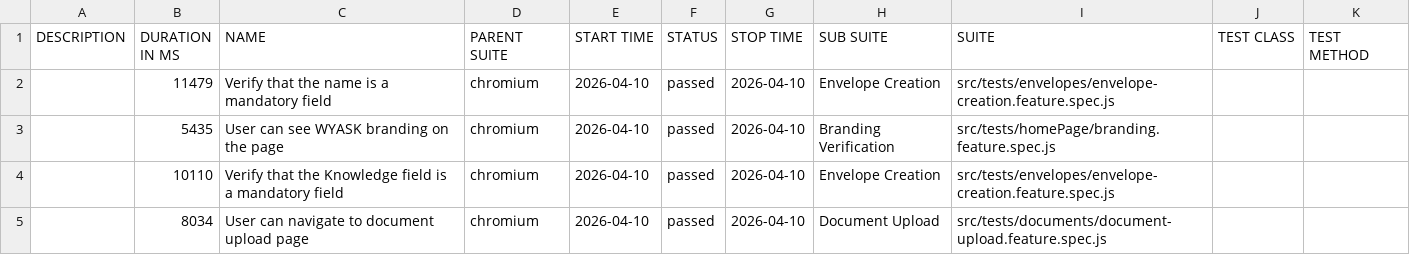
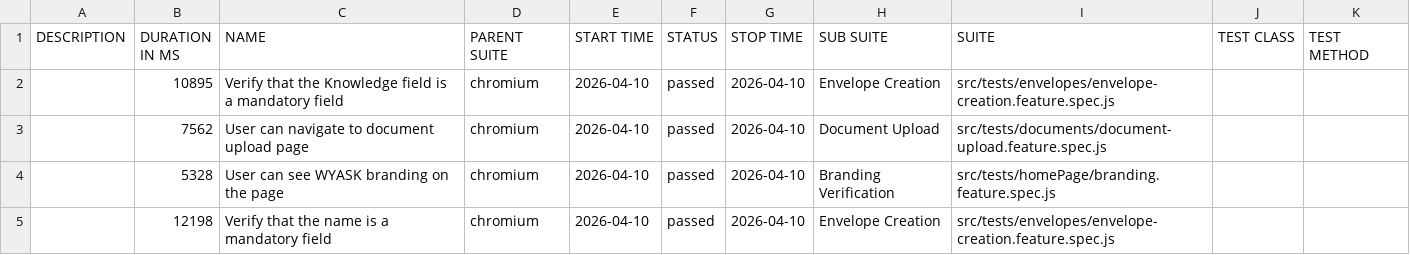
Before and after one commit to anhduy03/wyask-automation, a CSV file: data/suites.csv, drawn as a sheet.

```diff
--- a/data/suites.csv
+++ b/data/suites.csv
@@ -1,5 +1,5 @@
 "DESCRIPTION","DURATION IN MS","NAME","PARENT SUITE","START TIME","STATUS","STOP TIME","SUB SUITE","SUITE","TEST CLASS","TEST METHOD"
-"","11479","Verify that the name is a mandatory field","chromium","2026-04-10","passed","2026-04-10","Envelope Creation","src/tests/envelopes/envelope-creation.feature.spec.js","",""
-"","5435","User can see WYASK branding on the page","chromium","2026-04-10","passed","2026-04-10","Branding Verification","src/tests/homePage/branding.feature.spec.js","",""
-"","10110","Verify that the Knowledge field is a mandatory field","chromium","2026-04-10","passed","2026-04-10","Envelope Creation","src/tests/envelopes/envelope-creation.feature.spec.js","",""
-"","8034","User can navigate to document upload page","chromium","2026-04-10","passed","2026-04-10","Document Upload","src/tests/documents/document-upload.feature.spec.js","",""
+"","10895","Verify that the Knowledge field is a mandatory field","chromium","2026-04-10","passed","2026-04-10","Envelope Creation","src/tests/envelopes/envelope-creation.feature.spec.js","",""
+"","7562","User can navigate to document upload page","chromium","2026-04-10","passed","2026-04-10","Document Upload","src/tests/documents/document-upload.feature.spec.js","",""
+"","5328","User can see WYASK branding on the page","chromium","2026-04-10","passed","2026-04-10","Branding Verification","src/tests/homePage/branding.feature.spec.js","",""
+"","12198","Verify that the name is a mandatory field","chromium","2026-04-10","passed","2026-04-10","Envelope Creation","src/tests/envelopes/envelope-creation.feature.spec.js","",""
```
Also changed, not shown: 24 other files.
